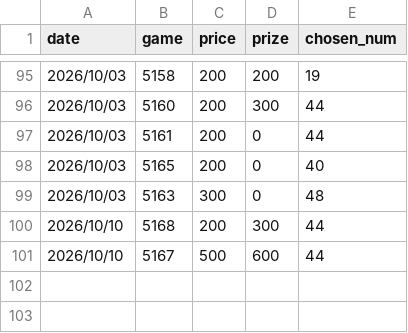
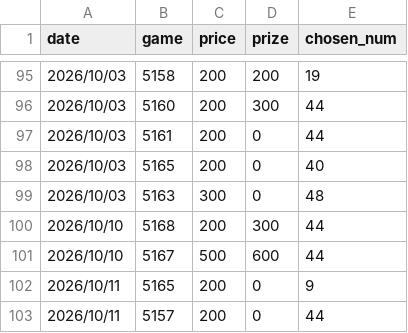
Before and after one commit to cyc6221/I-want-big-John, a CSV file: raw-data/all-instants.csv, drawn as a sheet; only a part is shown, gaps mark what is left out; the diff names each change by its address in the sheet, - before the commit and + after, or states it on an @@ line.

```diff
--- a/raw-data/all-instants.csv
+++ b/raw-data/all-instants.csv
+row 102: 2026/10/11 | 5165 | 200 | 0 | 9
+row 103: 2026/10/11 | 5157 | 200 | 0 | 44
```
